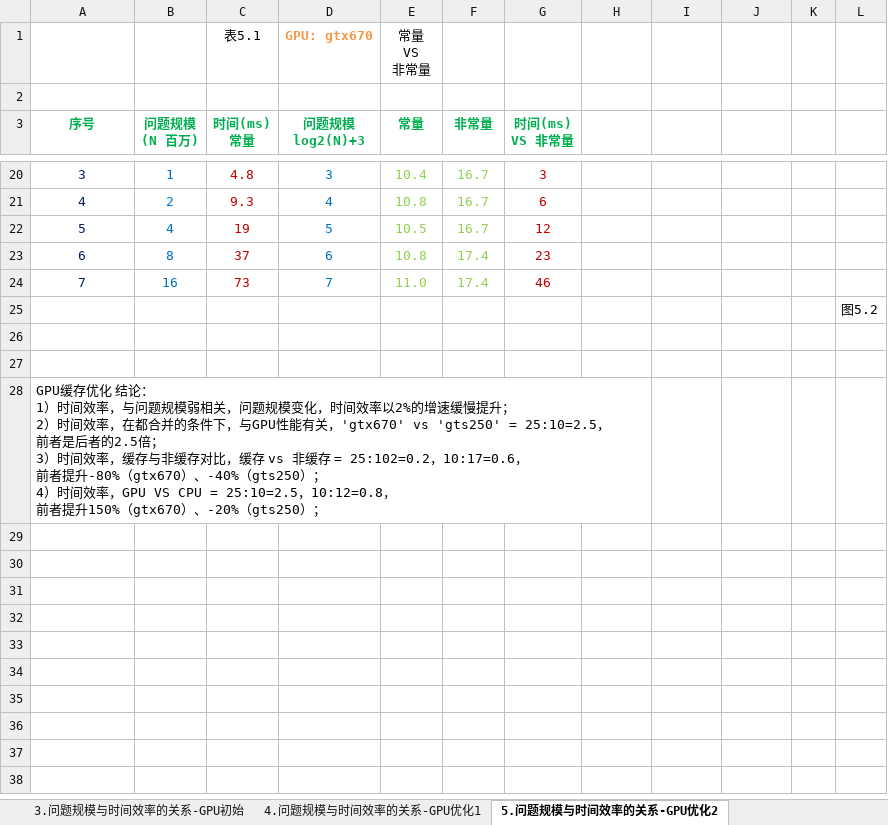
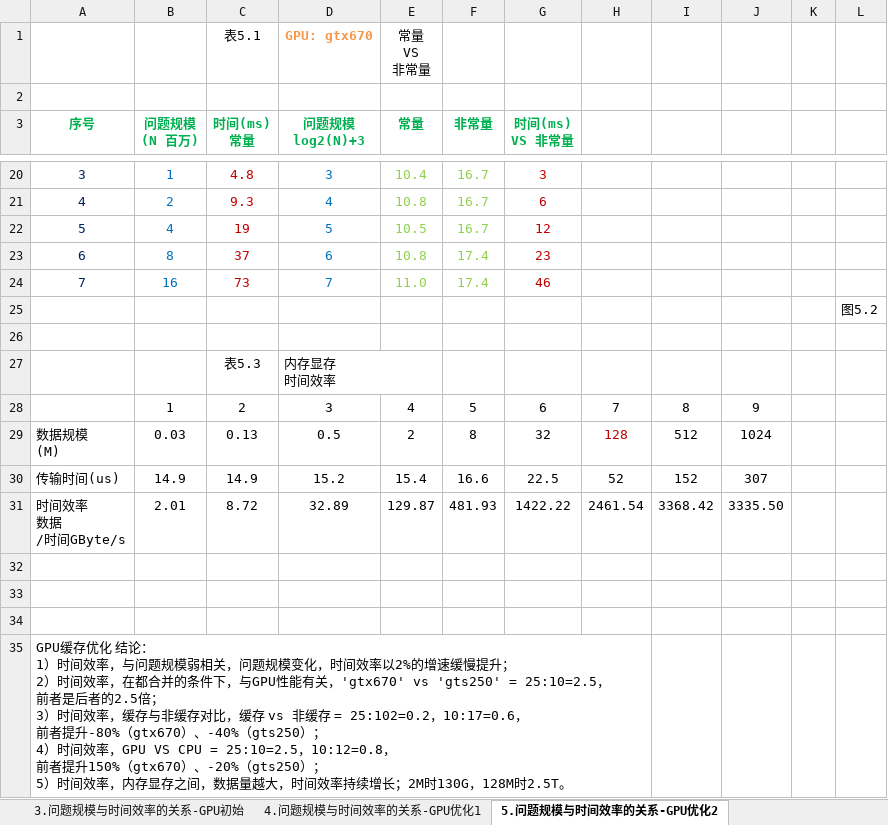
Before and after one commit to soulsheng/CudaAccMs3d, an Excel workbook: doc/基于CUDA的三维动画实时绘制效率改善算法.xlsx, sheet 5.问题规模与时间效率的关系-GPU优化2, drawn as a sheet; only a part is shown, gaps mark what is left out; values as stored, in another font and other column widths than the file's, no borders; charts and pictures not drawn; addresses are those after the commit; ↵ is a line break in a cell; the diff names each change by its address in the sheet, - before the commit and + after, or states it on an @@ line.

Commit message:
时间效率，内存显存之间，数据量越大，时间效率持续增长；2M时130G，128M时2.5T。

```diff
--- a/doc/基于CUDA的三维动画实时绘制效率改善算法.xlsx (sheet 5.问题规模与时间效率的关系-GPU优化2)
+++ b/doc/基于CUDA的三维动画实时绘制效率改善算法.xlsx (sheet 5.问题规模与时间效率的关系-GPU优化2)
+row 27:  |  | 表5.3 | 内存显存 ↵ 时间效率
+row 28:  | 1 | 2 | 3 | 4 | 5 | 6 | 7 | 8 | 9
+row 29: 数据规模 ↵ (M) | 0.03 | 0.13 | 0.5 | 2 | 8 | 32 | 128 | 512 | 1024
+row 30: 传输时间(us) | 14.9 | 14.9 | 15.2 | 15.4 | 16.6 | 22.5 | 52 | 152 | 307
+row 31: 时间效率 ↵ 数据 ↵ /时间GByte/s | 2.01 | 8.72 | 32.89 | 129.87 | 481.93 | 1422.22 | 2461.54 | 3368.42 | 3335.50
+row 33: (empty)
+row 34: (empty)
-A35 (序号): …（gts250）；
+A35 (序号): …（gts250）； ↵ 5）时间效率，内存显存之间，数据量越大，时间效率持续增长；2M时130G，128M时2.5T。
```
Also changed, not shown: charts or pictures, 4 other files.
